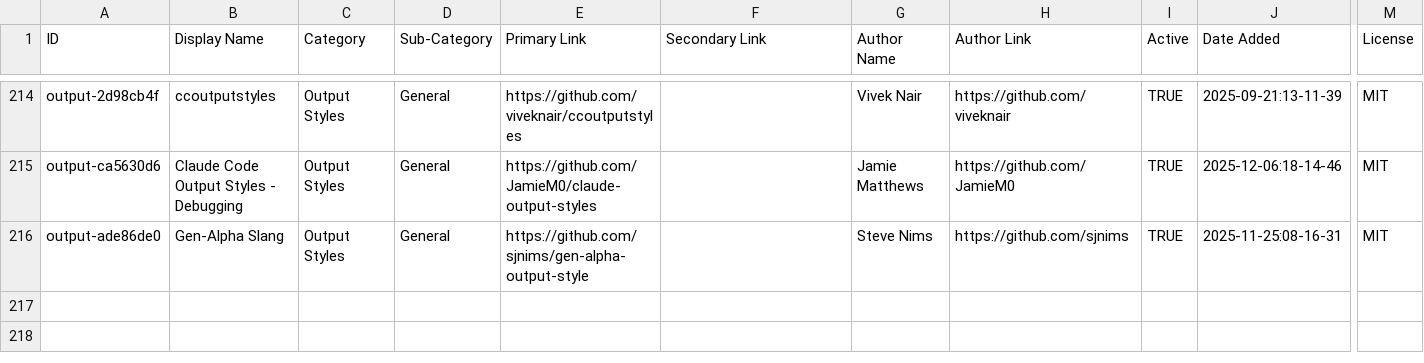
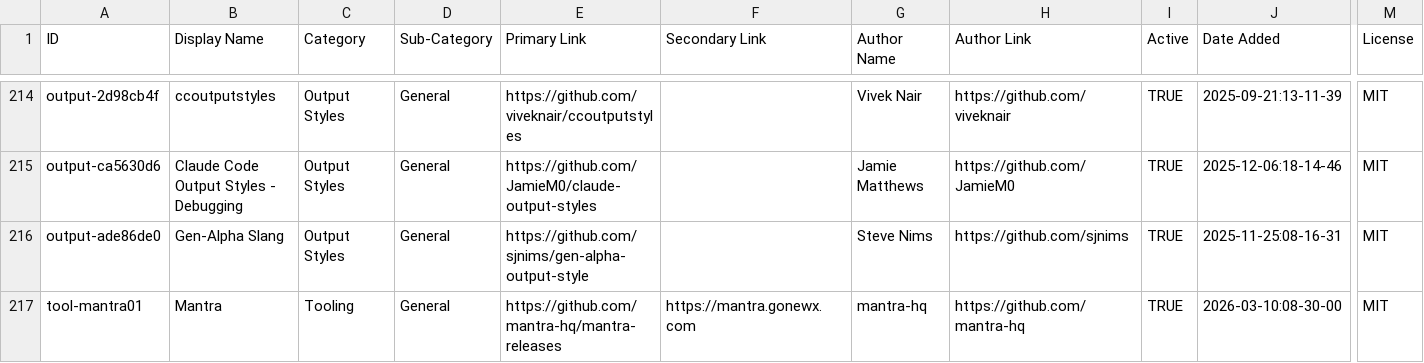
Before and after one commit to hesreallyhim/awesome-claude-code, a CSV file: THE_RESOURCES_TABLE.csv, drawn as a sheet; only a part is shown, gaps mark what is left out; rows hold the shown columns only; the diff names each change by its address in the sheet, - before the commit and + after, or states it on an @@ line.

Commit message:
Add Mantra - AI coding session replay tool

```diff
--- a/THE_RESOURCES_TABLE.csv
+++ b/THE_RESOURCES_TABLE.csv
+row 217: tool-mantra01 | Mantra | Tooling | General | https://github.com/mantra-hq/mantra-releases | https://mantra.gonewx.com | mantra-hq | https://github.com/mantra-hq | TRUE | 2026-03-10:08-30-00 | MIT
```
